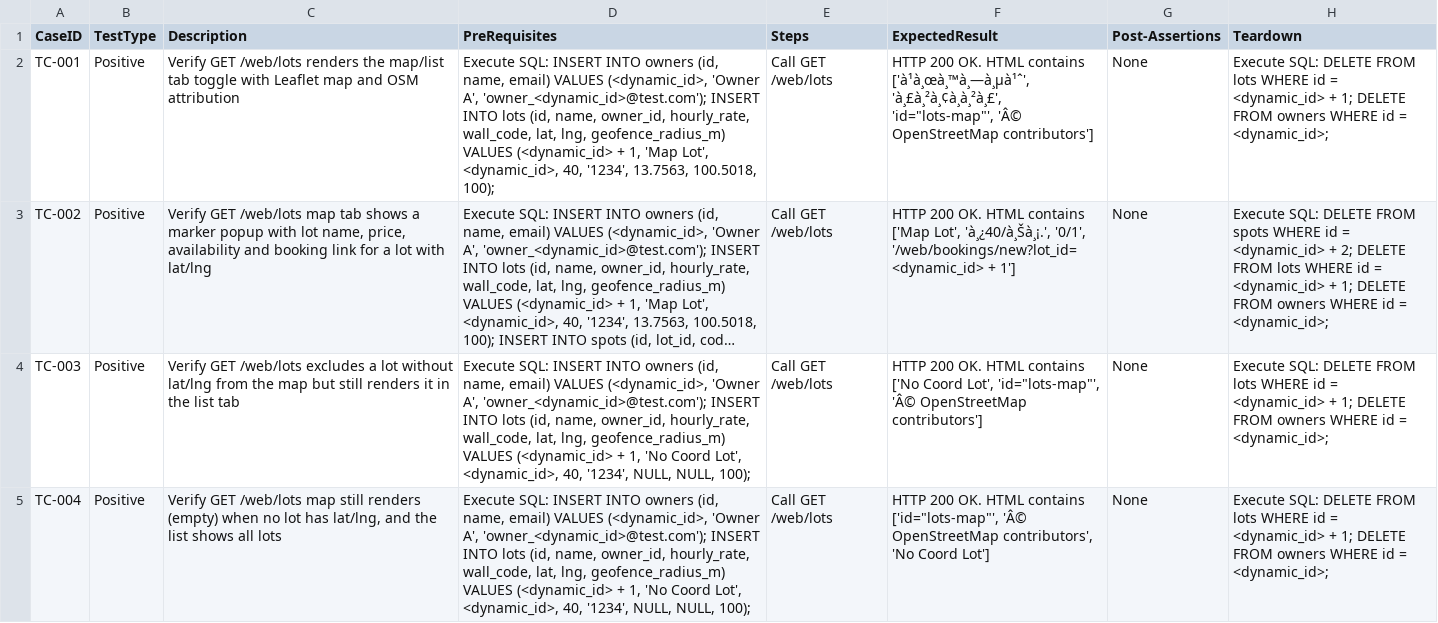
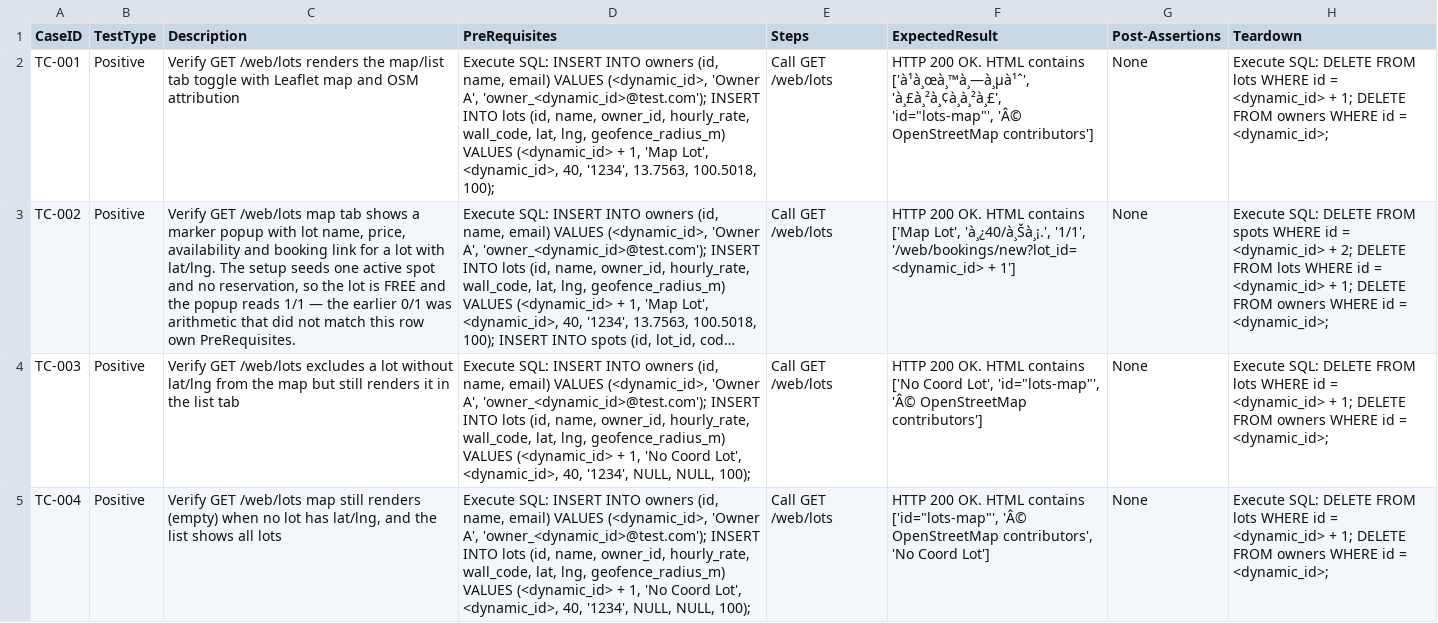
Before and after one commit to sakon779-lab/qa-automation-repo, a CSV file: test_designs/PLRS-82.csv, drawn as a sheet; only a part is shown; long unchanged cells end in …; the diff names each change by its address in the sheet, - before the commit and + after, or states it on an @@ line.

```diff
--- a/test_designs/PLRS-82.csv
+++ b/test_designs/PLRS-82.csv
-C3 (Description): …lot with lat/lng
+C3 (Description): …lot with lat/lng. The setup seeds one active spot and no reservation, so the lot is FREE and the popup reads 1/1 — the earlier 0/1 was arithmetic that did not match this row own PreRequisites.
-F3 (ExpectedResult): …Lot', 'à¸¿40/à¸Šà¸¡.', '0/1', '/web/bookings/new?lot_id=<dynamic_id> +…
+F3 (ExpectedResult): …Lot', 'à¸¿40/à¸Šà¸¡.', '1/1', '/web/bookings/new?lot_id=<dynamic_id> +…
```
